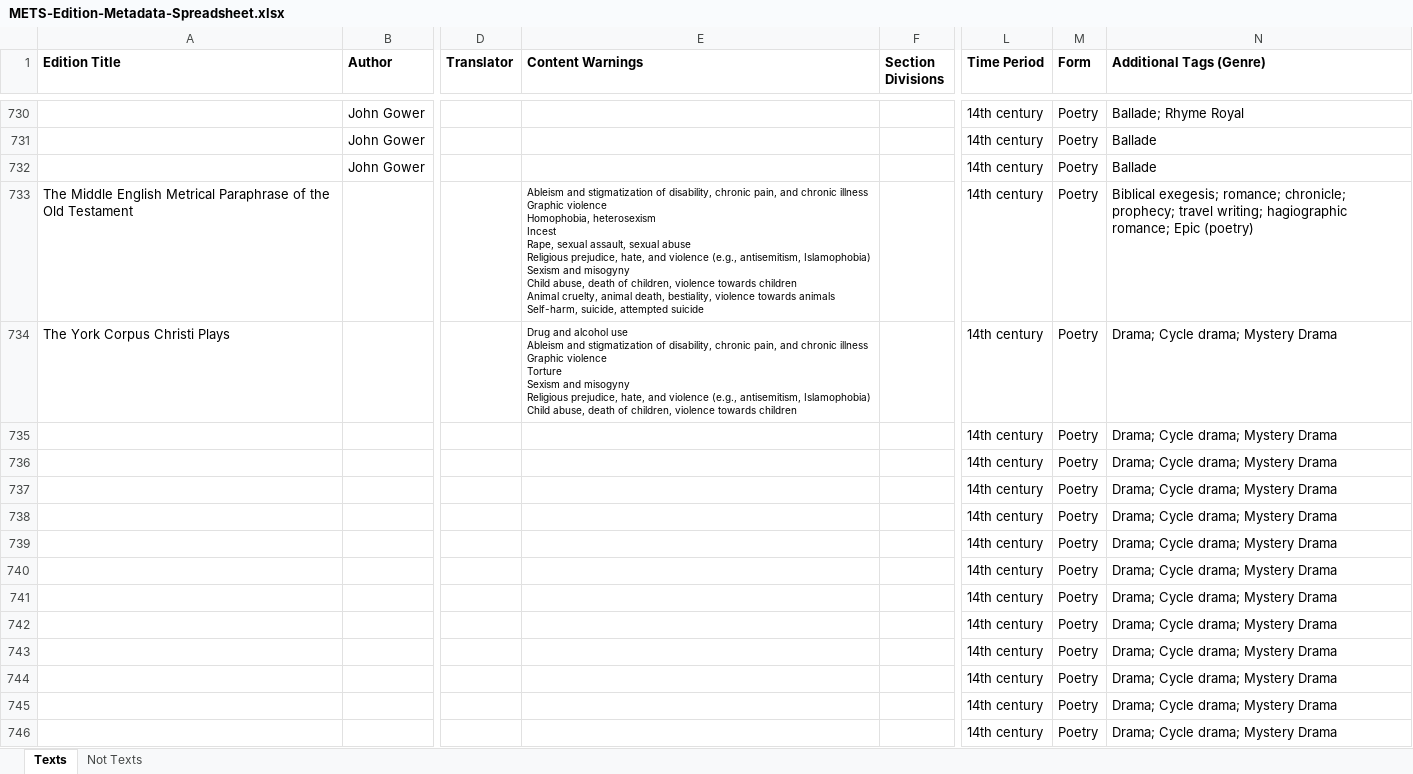
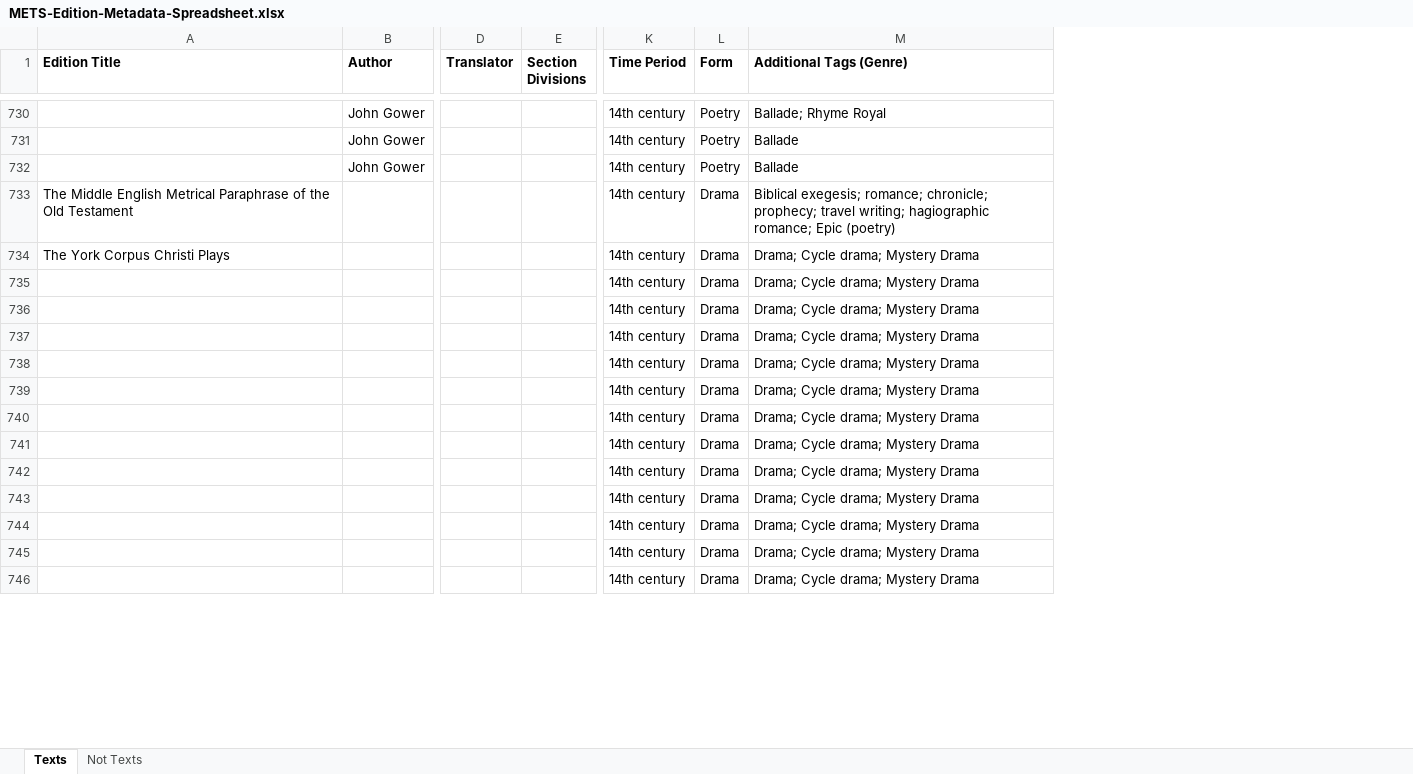
Before and after one commit to mets-editions/public-docs, an Excel workbook: METS-Edition-Metadata-Spreadsheet.xlsx, sheet Texts, drawn as a sheet; only a part is shown, gaps mark what is left out; values as stored, in another font and other column widths than the file's, no borders; removed rows and columns are numbered as before the commit, all else as after; ↵ is a line break in a cell; the diff covers the shown part only; the diff names each change by its address in the sheet, - before the commit and + after, or states it on an @@ line.

Commit message:
Add files via upload

```diff
--- a/METS-Edition-Metadata-Spreadsheet.xlsx (sheet Texts)
+++ b/METS-Edition-Metadata-Spreadsheet.xlsx (sheet Texts)
-column E (Content Warnings), rows 733-734: Ableism and stigmatization of disability, chronic pain, and chronic illness ↵ Graphic violence ↵ Homophobia, heterosexism ↵ Incest ↵ Rape, sexual assault, sexual abuse ↵ Religious prejudice, hate, and violence (e.g., antisemitism, Islamophobia) ↵ Sexism and misogyny ↵ Child abuse, death of children, violence towards children ↵ Animal cruelty, animal death, bestiality, violence towards animals ↵ Self-harm, suicide, attempted suicide | Drug and alcohol use ↵ Ableism and stigmatization of disability, chronic pain, and chronic illness ↵ Graphic violence ↵ Torture ↵ Sexism and misogyny ↵ Religious prejudice, hate, and violence (e.g., antisemitism, Islamophobia) ↵ Child abuse, death of children, violence towards children
-L733:L746 (Form): Poetry
+L733:L746 (Form): Drama
```
Also changed, not shown: 59 edited cells elsewhere in this sheet.
